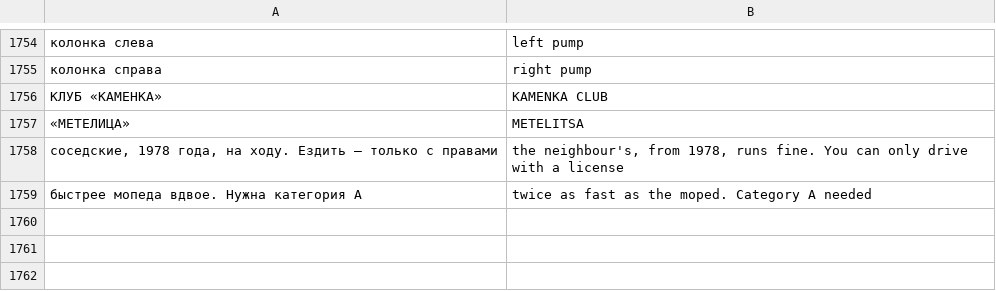
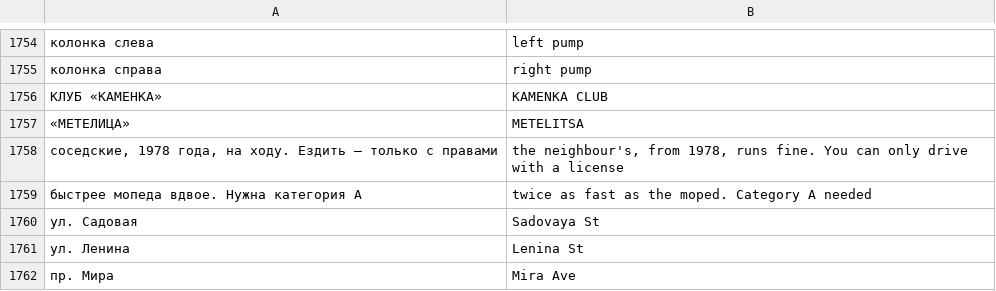
Before and after one commit to Bobi3f/666666, a TSV file: tools/lang_en.tsv, drawn as a sheet; only a part is shown, gaps mark what is left out; the diff names each change by its address in the sheet, - before the commit and + after, or states it on an @@ line.

```diff
--- a/tools/lang_en.tsv
+++ b/tools/lang_en.tsv
+row 1760: ул. Садовая | Sadovaya St
+row 1761: ул. Ленина | Lenina St
+row 1762: пр. Мира | Mira Ave
```
Also changed, not shown: 3 other files.
